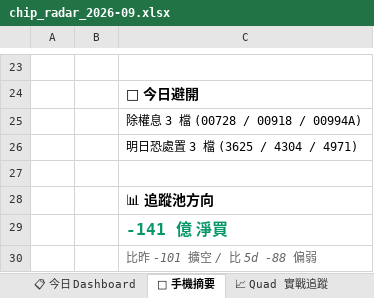
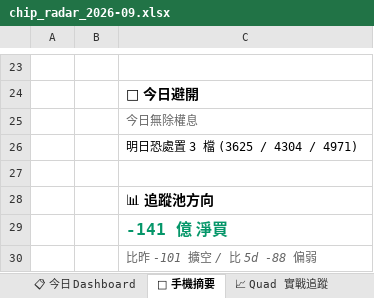
Before and after one commit to EdwardYY1224/CHIP_RADAR_TW, an Excel workbook: data/reports/chip_radar_2026-09.xlsx, sheet 📱 手機摘要, drawn as a sheet; only a part is shown, gaps mark what is left out; values as stored, in another font and other column widths than the file's, no borders; the diff names each change by its address in the sheet, - before the commit and + after, or states it on an @@ line.

```diff
--- a/data/reports/chip_radar_2026-09.xlsx (sheet 📱 手機摘要)
+++ b/data/reports/chip_radar_2026-09.xlsx (sheet 📱 手機摘要)
-C25: 除權息 3 檔 (00728 / 00918 / 00994A)
+C25: 今日無除權息
@@ C25 italic: off → on, text colour: black → #666666 @@
```
Also changed, not shown: sheet 📋 今日 Dashboard, sheet 📌 Pinned Master 追蹤, sheet 20260918, data/reports/latest.xlsx, 24 other files.
